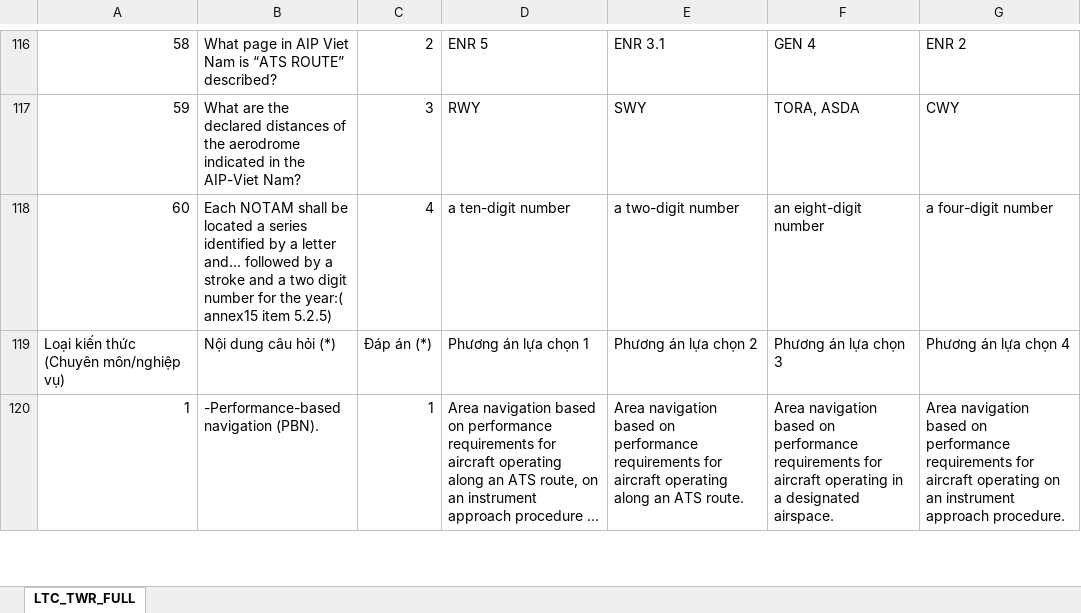
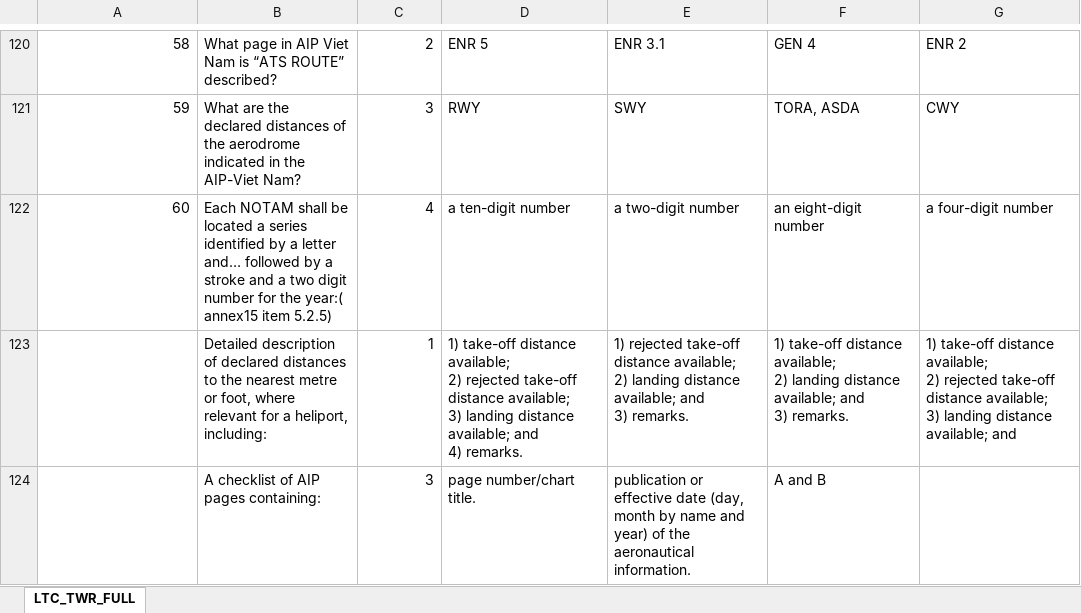
Before and after one commit to phamvietlinh164/nangdinh2, an Excel workbook: data/kl/LTC/TWR.xlsx, sheet LTC_TWR_FULL, drawn as a sheet; only a part is shown, gaps mark what is left out; the shorter side is filled out with more unchanged rows; long unchanged cells end in …; values as stored, in another font and other column widths than the file's, no cell formats; removed rows and columns are numbered as before the commit, all else as after; ↵ is a line break in a cell; the diff covers the shown part only; the diff names each change by its address in the sheet, - before the commit and + after, or states it on an @@ line.

```diff
--- a/data/kl/LTC/TWR.xlsx (sheet LTC_TWR_FULL)
+++ b/data/kl/LTC/TWR.xlsx (sheet LTC_TWR_FULL)
-row 119: Loại kiến thức (Chuyên môn/nghiệp vụ) | Nội dung câu hỏi (*) | Đáp án (*) | Phương án lựa chọn 1 | Phương án lựa chọn 2 | Phương án lựa chọn 3 | Phương án lựa chọn 4
+row 123:  | Detailed description of declared distances to the nearest metre or foot, where relevant for a heliport, including: | 1 | 1) take-off distance available; ↵ 2) rejected take-off distance available; ↵ 3) landing distance available; and ↵ 4) remarks. | 1) rejected take-off distance available; ↵ 2) landing distance available; and ↵ 3) remarks. | 1) take-off distance available; ↵ 2) landing distance available; and ↵ 3) remarks. | 1) take-off distance available; ↵ 2) rejected take-off distance available; ↵ 3) landing distance available; and
+row 124:  | A checklist of AIP pages containing: | 3 | page number/chart title. | publication or effective date (day, month by name and year) of the aeronautical information. | A and B
```
Also changed, not shown: 37 added rows, 3 removed rows and 68 edited cells elsewhere in this sheet, cell formats, data/kl/MN/TWR-CM.xlsx, data/kl/MN/TWR-LK.xlsx, 15 other files.
